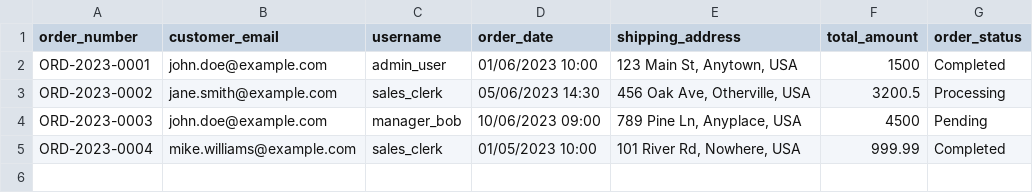
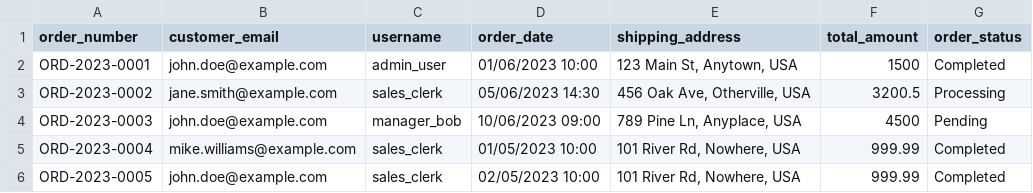
Before and after one commit to exxecute/SDC_4_Sem_DB_Course_Work, a CSV file: CSV/orders.csv, drawn as a sheet; the diff names each change by its address in the sheet, - before the commit and + after, or states it on an @@ line.

```diff
--- a/CSV/orders.csv
+++ b/CSV/orders.csv
+row 6: ORD-2023-0005 | john.doe@example.com | sales_clerk | 02/05/2023 10:00 | 101 River Rd, Nowhere, USA | 999.99 | Completed
```
Also changed, not shown: 1 other file.
